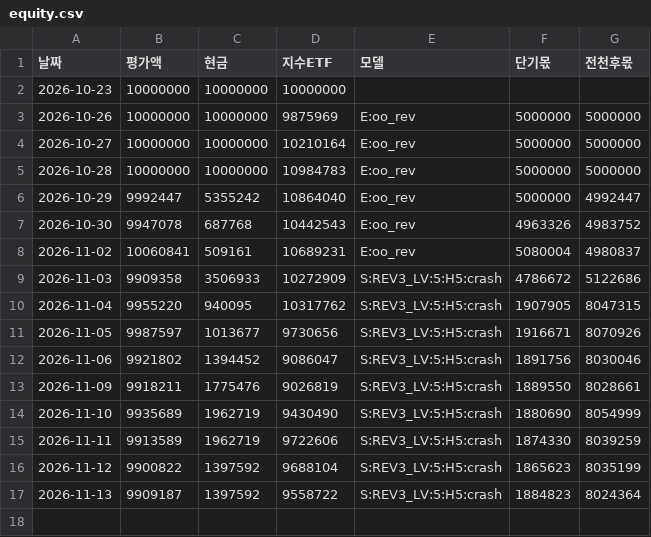
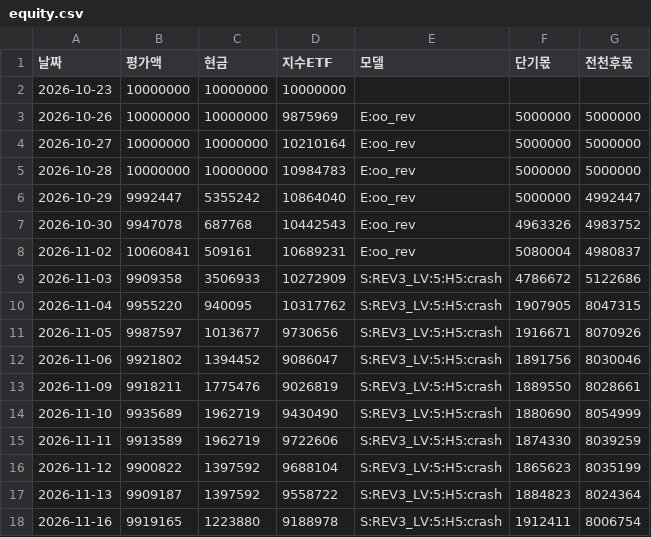
Before and after one commit to sunbmj4119-cmd/rich, a CSV file: data/short/equity.csv, drawn as a sheet; the diff names each change by its address in the sheet, - before the commit and + after, or states it on an @@ line.

```diff
--- a/data/short/equity.csv
+++ b/data/short/equity.csv
+row 18: 2026-11-16 | 9919165 | 1223880 | 9188978 | S:REV3_LV:5:H5:crash | 1912411 | 8006754
```
Also changed, not shown: data/autotrade/equity.csv, data/short/ledger.csv, 49 other files.
